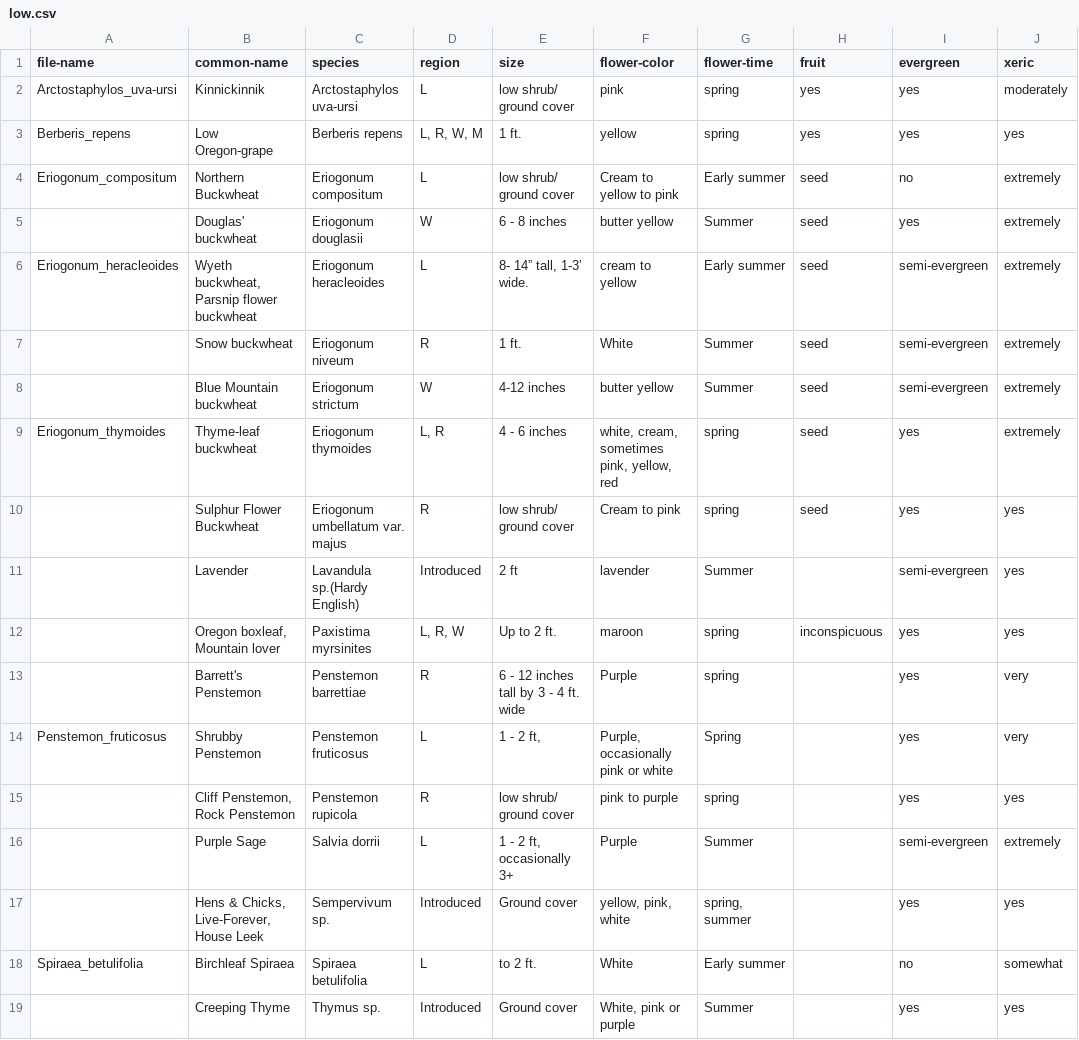
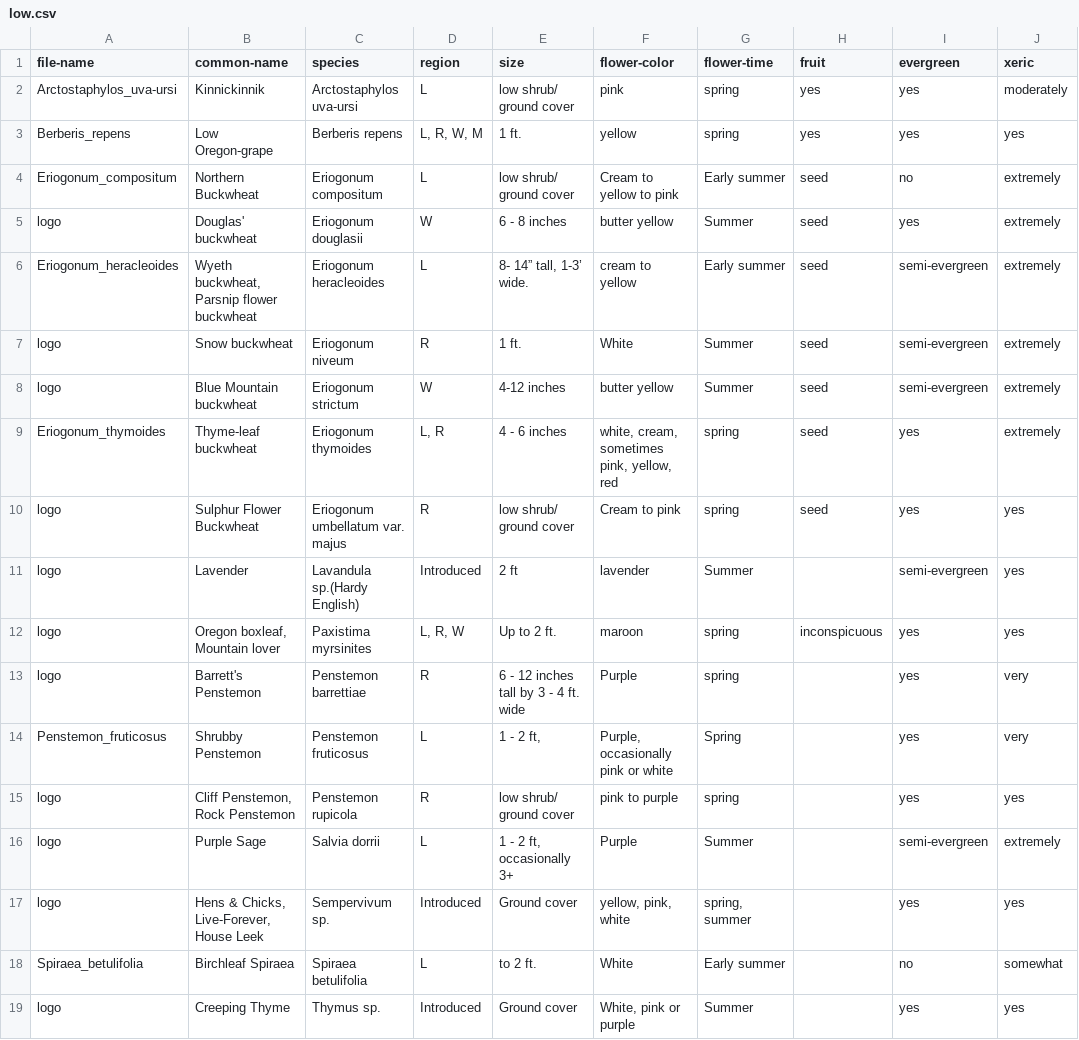
Before and after one commit to jeking123/desertjewelsnuresery, a CSV file: _data/low.csv, drawn as a sheet; only a part is shown; the diff names each change by its address in the sheet, - before the commit and + after, or states it on an @@ line.

Commit message:
updating Missing images

```diff
--- a/_data/low.csv
+++ b/_data/low.csv
-A5 (file-name): (empty)
+A5 (file-name): logo
-A7:A8 (file-name): (empty)
+A7:A8 (file-name): logo
-A10:A13 (file-name): (empty)
+A10:A13 (file-name): logo
-A15:A17 (file-name): (empty)
+A15:A17 (file-name): logo
-A19 (file-name): (empty)
+A19 (file-name): logo
```
Also changed, not shown: _data/grasses.csv, _data/medium.csv, 7 other files.
